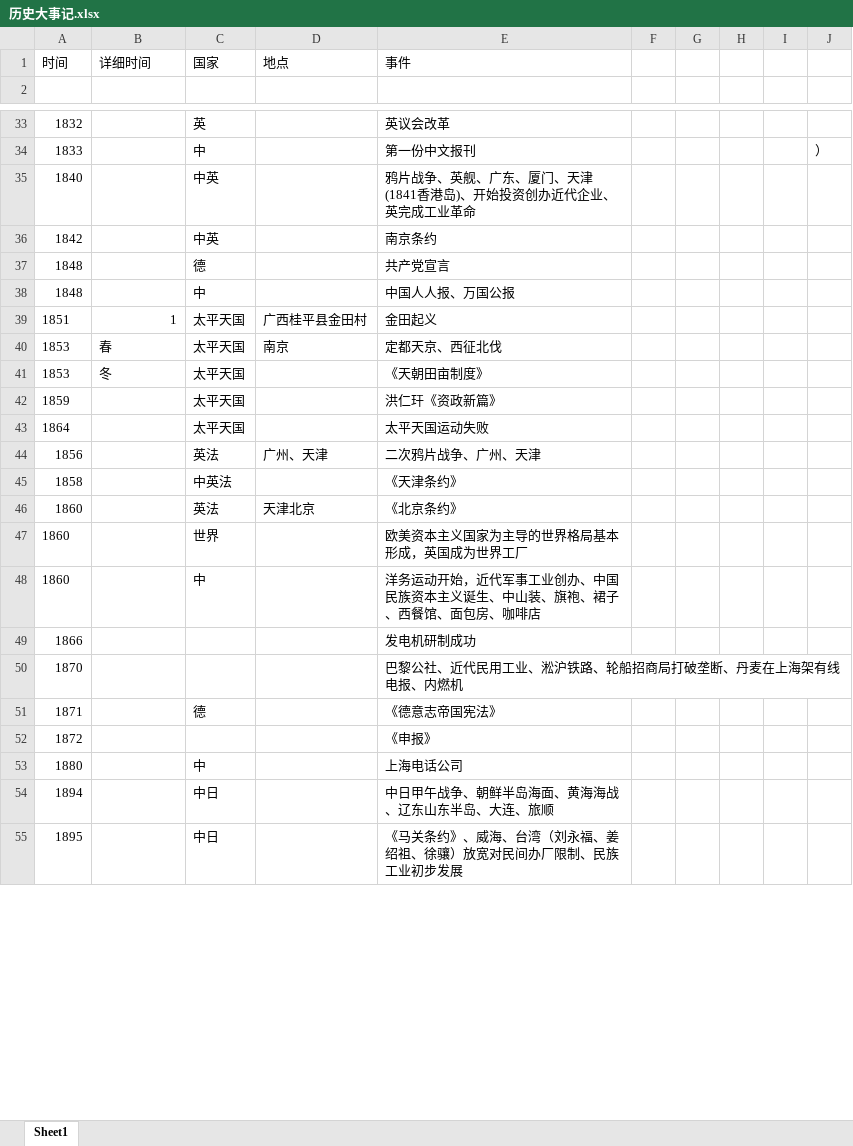
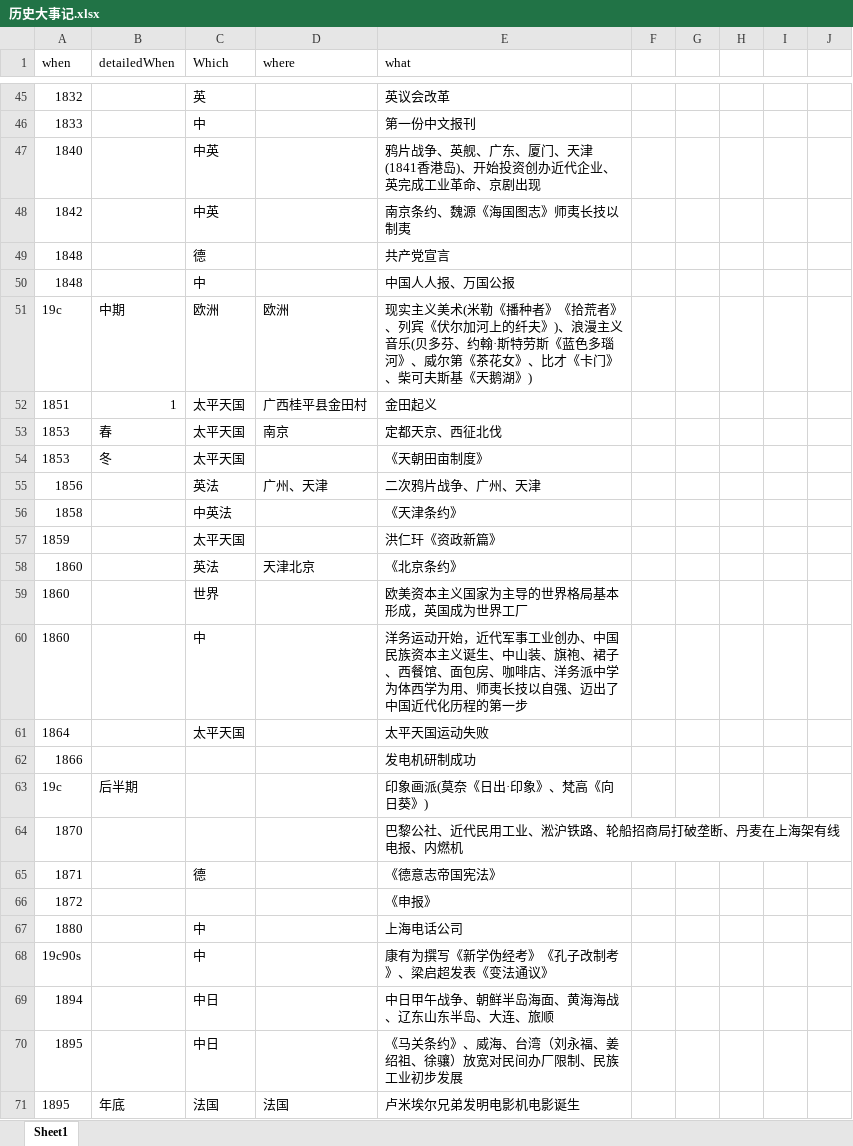
Before and after one commit to xiazeyu/SHSELT, an Excel workbook: 历史大事记.xlsx, sheet Sheet1, drawn as a sheet; only a part is shown, gaps mark what is left out; values as stored, in another font and other column widths than the file's, no borders; removed rows and columns are numbered as before the commit, all else as after; the diff covers the shown part only; the diff names each change by its address in the sheet, - before the commit and + after, or states it on an @@ line.

```diff
--- a/历史大事记.xlsx (sheet Sheet1)
+++ b/历史大事记.xlsx (sheet Sheet1)
-row 1: 时间 | 详细时间 | 国家 | 地点 | 事件
-row 1: (empty)
+row 1: when | detailedWhen | Which | where | what
-J46: ）
+J46: (empty)
-E47 (what): …工业革命
+E47 (what): …工业革命、京剧出现
-E48 (what): 南京条约
+E48 (what): 南京条约、魏源《海国图志》师夷长技以制夷
+row 51: 19c | 中期 | 欧洲 | 欧洲 | 现实主义美术(米勒《播种者》《拾荒者》、列宾《伏尔加河上的纤夫》)、浪漫主义音乐(贝多芬、约翰·斯特劳斯《蓝色多瑙河》、威尔第《茶花女》、比才《卡门》、柴可夫斯基《天鹅湖》)
@@ row 42 moved to row 57: 1859 @@
-E60 (what): …、咖啡店
+E60 (what): …、咖啡店、洋务派中学为体西学为用、师夷长技以自强、迈出了中国近代化历程的第一步
@@ row 43 moved to row 61: 1864 @@
+row 63: 19c | 后半期 |  |  | 印象画派(莫奈《日出·印象》、梵高《向日葵》)
+row 68: 19c90s |  | 中 |  | 康有为撰写《新学伪经考》《孔子改制考》、梁启超发表《变法通议》
+row 71: 1895 | 年底 | 法国 | 法国 | 卢米埃尔兄弟发明电影机电影诞生
```
Also changed, not shown: 54 added rows, 18 removed rows, 9 moved rows and 16 edited cells elsewhere in this sheet.
